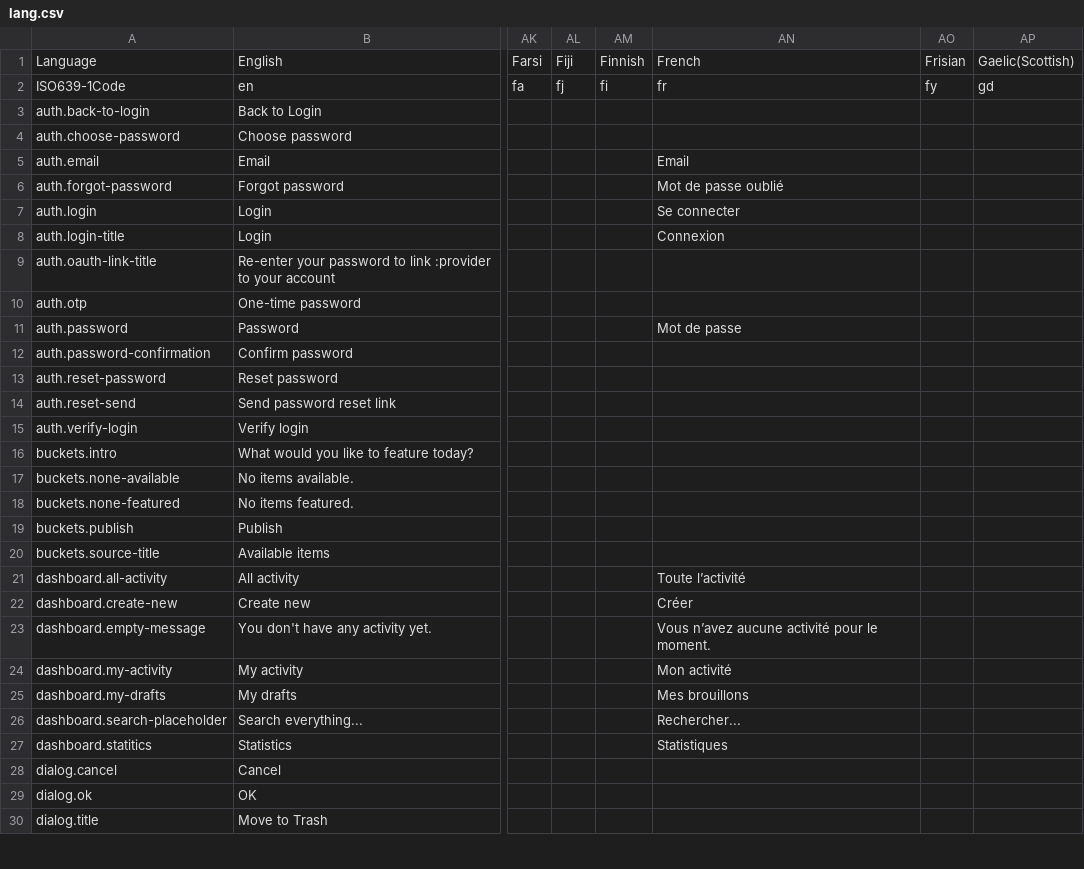
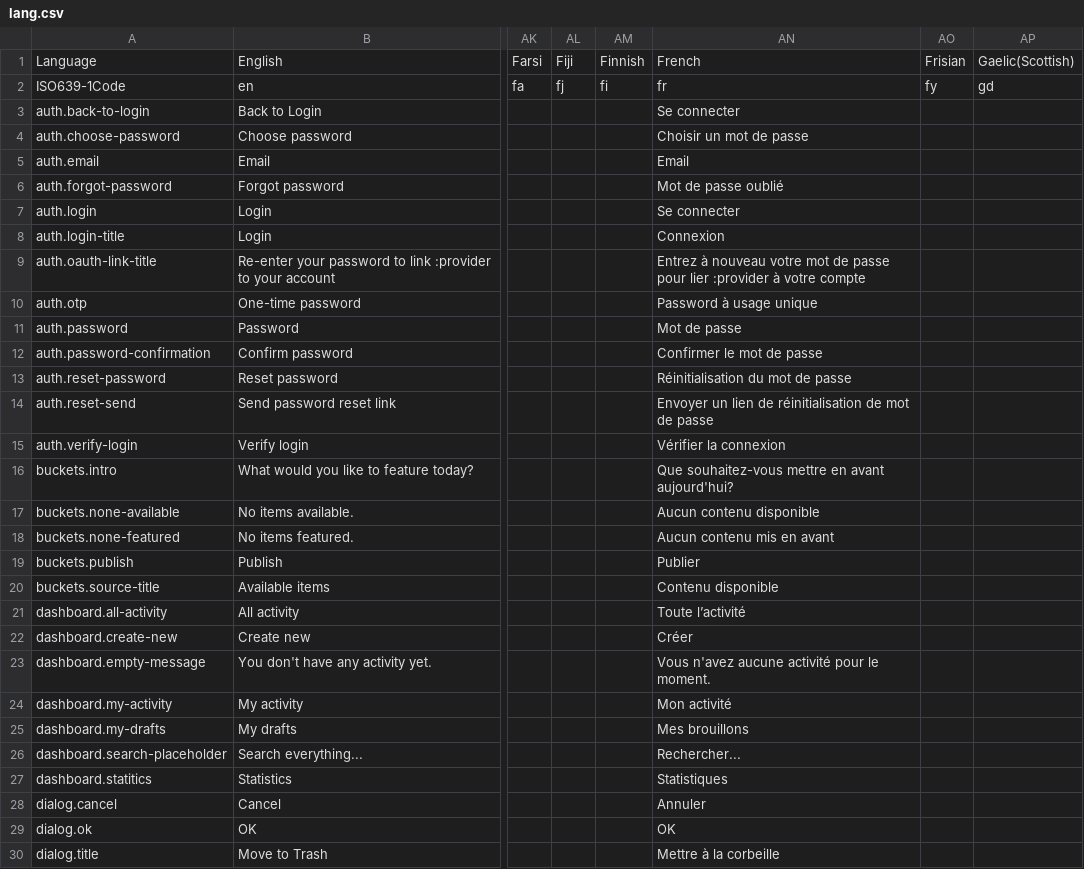
Before and after one commit to designosaurier/twill, a CSV file: lang/lang.csv, drawn as a sheet; only a part is shown, gaps mark what is left out; the diff covers the shown part only; the diff names each change by its address in the sheet, - before the commit and + after, or states it on an @@ line.

```diff
--- a/lang/lang.csv
+++ b/lang/lang.csv
-AN3: (empty)
+AN3: Se connecter
-AN4: (empty)
+AN4: Choisir un mot de passe
-AN9: (empty)
+AN9: Entrez à nouveau votre mot de passe pour lier :provider à votre compte
-AN10: (empty)
+AN10: Password à usage unique
-AN12: (empty)
+AN12: Confirmer le mot de passe
-AN13: (empty)
+AN13: Réinitialisation du mot de passe
-AN14: (empty)
+AN14: Envoyer un lien de réinitialisation de mot de passe
-AN15: (empty)
+AN15: Vérifier la connexion
-AN16: (empty)
+AN16: Que souhaitez-vous mettre en avant aujourd'hui?
-AN17: (empty)
+AN17: Aucun contenu disponible
-AN18: (empty)
+AN18: Aucun contenu mis en avant
-AN19: (empty)
+AN19: Publier
-AN20: (empty)
+AN20: Contenu disponible
-AN23: Vous n’avez aucune activité pour le moment.
+AN23: Vous n'avez aucune activité pour le moment.
-AN28: (empty)
+AN28: Annuler
-AN29: (empty)
+AN29: OK
-AN30: (empty)
+AN30: Mettre à la corbeille
```
Also changed, not shown: 102 edited cells elsewhere in this file, 5 other files.
